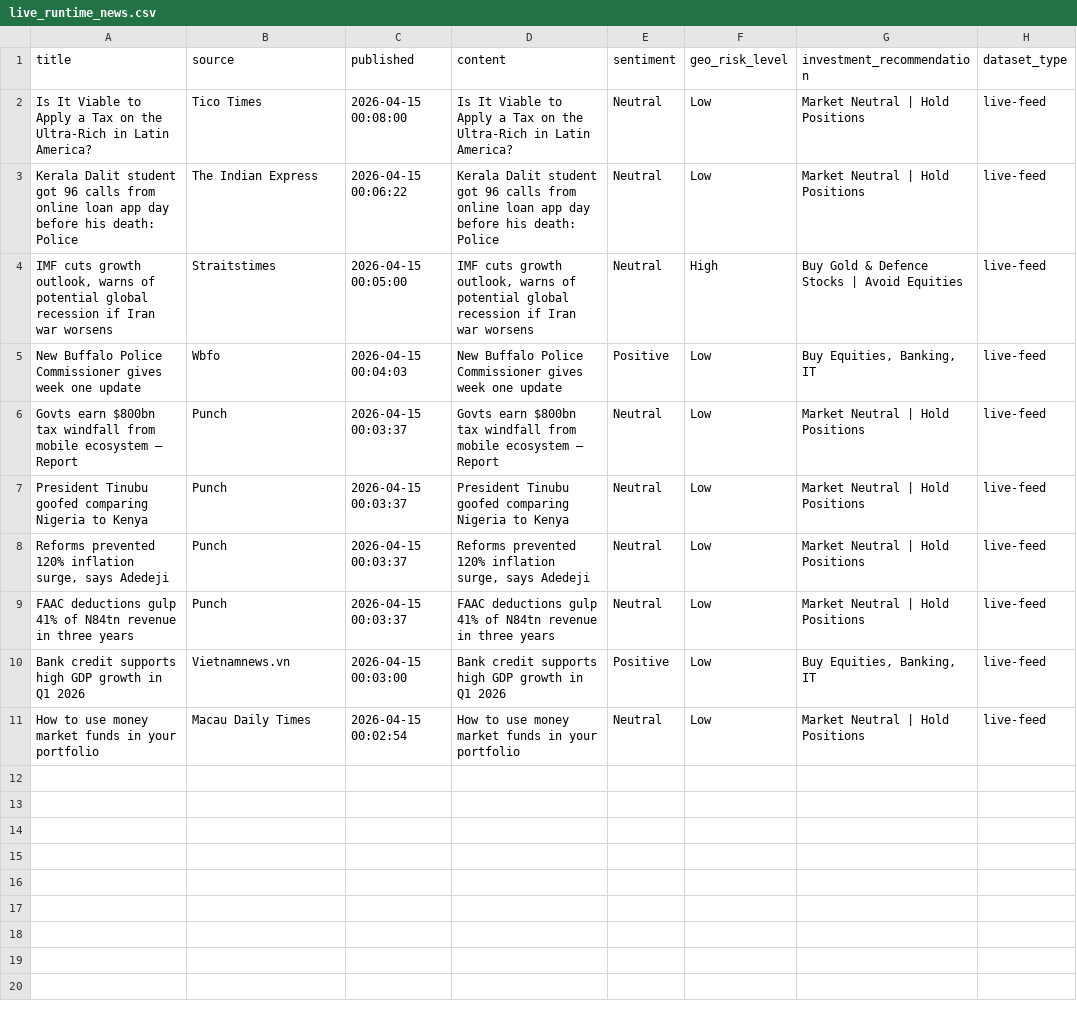
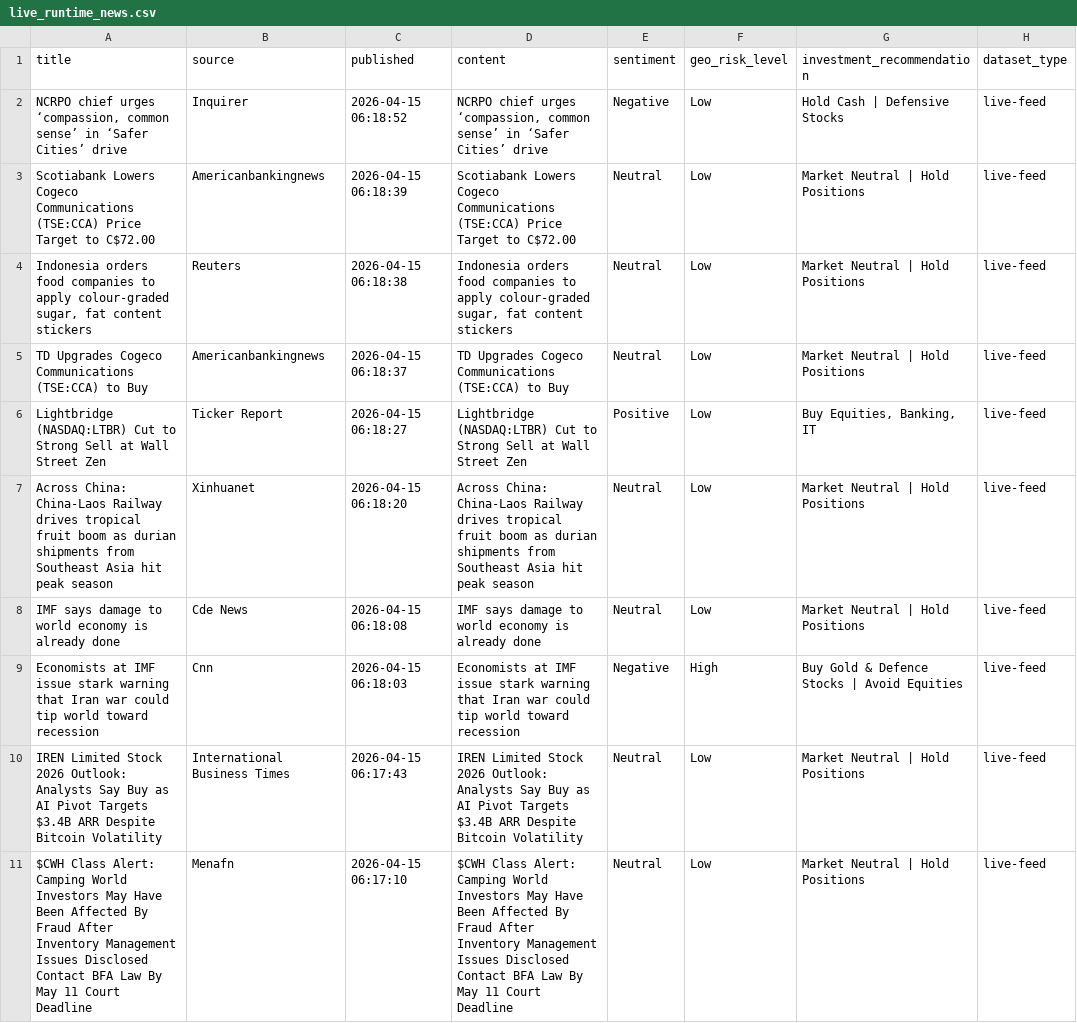
Before and after one commit to yashrajbisoyi/x_geo_invest_ai, a CSV file: x_geo_invest_ai/data/processed/live_runtime_news.csv, drawn as a sheet.

```diff
--- a/x_geo_invest_ai/data/processed/live_runtime_news.csv
+++ b/x_geo_invest_ai/data/processed/live_runtime_news.csv
@@ -1,11 +1,11 @@
 title,source,published,content,sentiment,geo_risk_level,investment_recommendation,dataset_type
-Is It Viable to Apply a Tax on the Ultra-Rich in Latin America?,Tico Times,2026-04-15 00:08:00,Is It Viable to Apply a Tax on the Ultra-Rich in Latin America?,Neutral,Low,Market Neutral | Hold Positions,live-feed
-Kerala Dalit student got 96 calls from online loan app day before his death: Police,The Indian Express,2026-04-15 00:06:22,Kerala Dalit student got 96 calls from online loan app day before his death: Police,Neutral,Low,Market Neutral | Hold Positions,live-feed
-"IMF cuts growth outlook, warns of potential global recession if Iran war worsens",Straitstimes,2026-04-15 00:05:00,"IMF cuts growth outlook, warns of potential global recession if Iran war worsens",Neutral,High,Buy Gold & Defence Stocks | Avoid Equities,live-feed
-New Buffalo Police Commissioner gives week one update,Wbfo,2026-04-15 00:04:03,New Buffalo Police Commissioner gives week one update,Positive,Low,"Buy Equities, Banking, IT",live-feed
-Govts earn $800bn tax windfall from mobile ecosystem – Report,Punch,2026-04-15 00:03:37,Govts earn $800bn tax windfall from mobile ecosystem – Report,Neutral,Low,Market Neutral | Hold Positions,live-feed
-President Tinubu goofed comparing Nigeria to Kenya,Punch,2026-04-15 00:03:37,President Tinubu goofed comparing Nigeria to Kenya,Neutral,Low,Market Neutral | Hold Positions,live-feed
-"Reforms prevented 120% inflation surge, says Adedeji",Punch,2026-04-15 00:03:37,"Reforms prevented 120% inflation surge, says Adedeji",Neutral,Low,Market Neutral | Hold Positions,live-feed
-FAAC deductions gulp 41% of N84tn revenue in three years,Punch,2026-04-15 00:03:37,FAAC deductions gulp 41% of N84tn revenue in three years,Neutral,Low,Market Neutral | Hold Positions,live-feed
-Bank credit supports high GDP growth in Q1 2026,Vietnamnews.vn,2026-04-15 00:03:00,Bank credit supports high GDP growth in Q1 2026,Positive,Low,"Buy Equities, Banking, IT",live-feed
-How to use money market funds in your portfolio,Macau Daily Times,2026-04-15 00:02:54,How to use money market funds in your portfolio,Neutral,Low,Market Neutral | Hold Positions,live-feed
+"NCRPO chief urges ‘compassion, common sense’ in ‘Safer Cities’ drive",Inquirer,2026-04-15 06:18:52,"NCRPO chief urges ‘compassion, common sense’ in ‘Safer Cities’ drive",Negative,Low,Hold Cash | Defensive Stocks,live-feed
+Scotiabank Lowers Cogeco Communications (TSE:CCA) Price Target to C$72.00,Americanbankingnews,2026-04-15 06:18:39,Scotiabank Lowers Cogeco Communications (TSE:CCA) Price Target to C$72.00,Neutral,Low,Market Neutral | Hold Positions,live-feed
+"Indonesia orders food companies to apply colour-graded sugar, fat content stickers",Reuters,2026-04-15 06:18:38,"Indonesia orders food companies to apply colour-graded sugar, fat content stickers",Neutral,Low,Market Neutral | Hold Positions,live-feed
+TD Upgrades Cogeco Communications (TSE:CCA) to Buy,Americanbankingnews,2026-04-15 06:18:37,TD Upgrades Cogeco Communications (TSE:CCA) to Buy,Neutral,Low,Market Neutral | Hold Positions,live-feed
+Lightbridge (NASDAQ:LTBR) Cut to Strong Sell at Wall Street Zen,Ticker Report,2026-04-15 06:18:27,Lightbridge (NASDAQ:LTBR) Cut to Strong Sell at Wall Street Zen,Positive,Low,"Buy Equities, Banking, IT",live-feed
+Across China: China-Laos Railway drives tropical fruit boom as durian shipments from Southeast Asia hit peak season,Xinhuanet,2026-04-15 06:18:20,Across China: China-Laos Railway drives tropical fruit boom as durian shipments from Southeast Asia hit peak season,Neutral,Low,Market Neutral | Hold Positions,live-feed
+IMF says damage to world economy is already done,Cde News,2026-04-15 06:18:08,IMF says damage to world economy is already done,Neutral,Low,Market Neutral | Hold Positions,live-feed
+Economists at IMF issue stark warning that Iran war could tip world toward recession,Cnn,2026-04-15 06:18:03,Economists at IMF issue stark warning that Iran war could tip world toward recession,Negative,High,Buy Gold & Defence Stocks | Avoid Equities,live-feed
+IREN Limited Stock 2026 Outlook: Analysts Say Buy as AI Pivot Targets $3.4B ARR Despite Bitcoin Volatility,International Business Times,2026-04-15 06:17:43,IREN Limited Stock 2026 Outlook: Analysts Say Buy as AI Pivot Targets $3.4B ARR Despite Bitcoin Volatility,Neutral,Low,Market Neutral | Hold Positions,live-feed
+$CWH Class Alert: Camping World Investors May Have Been Affected By Fraud After Inventory Management Issues Disclosed Contact BFA Law By May 11 Court Deadline,Menafn,2026-04-15 06:17:10,$CWH Class Alert: Camping World Investors May Have Been Affected By Fraud After Inventory Management Issues Disclosed Contact BFA Law By May 11 Court Deadline,Neutral,Low,Market Neutral | Hold Positions,live-feed
```
Also changed, not shown: x_geo_invest_ai/data/processed/runtime_combined_news.csv.
